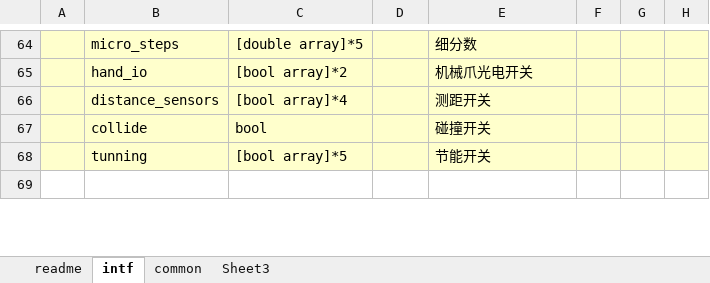
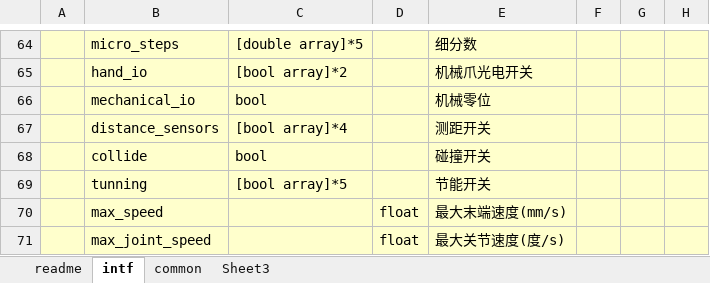
Before and after one commit to ww4u/megarobo_app_server, an Excel workbook: doc/app_json.xlsm, sheet intf, drawn as a sheet; only a part is shown, gaps mark what is left out; the shorter side is filled out with more unchanged rows; values as stored, in another font and other column widths than the file's, no borders; the diff covers the shown part only; the diff names each change by its address in the sheet, - before the commit and + after, or states it on an @@ line.

```diff
--- a/doc/app_json.xlsm (sheet intf)
+++ b/doc/app_json.xlsm (sheet intf)
+row 66:  | mechanical_io | bool |  | 机械零位
+row 70:  | max_speed |  | float | 最大末端速度(mm/s)
+row 71:  | max_joint_speed |  | float | 最大关节速度(度/s)
```
Also changed, not shown: 6 added rows and 2 edited cells elsewhere in this sheet, sheet readme, 6 other files.
